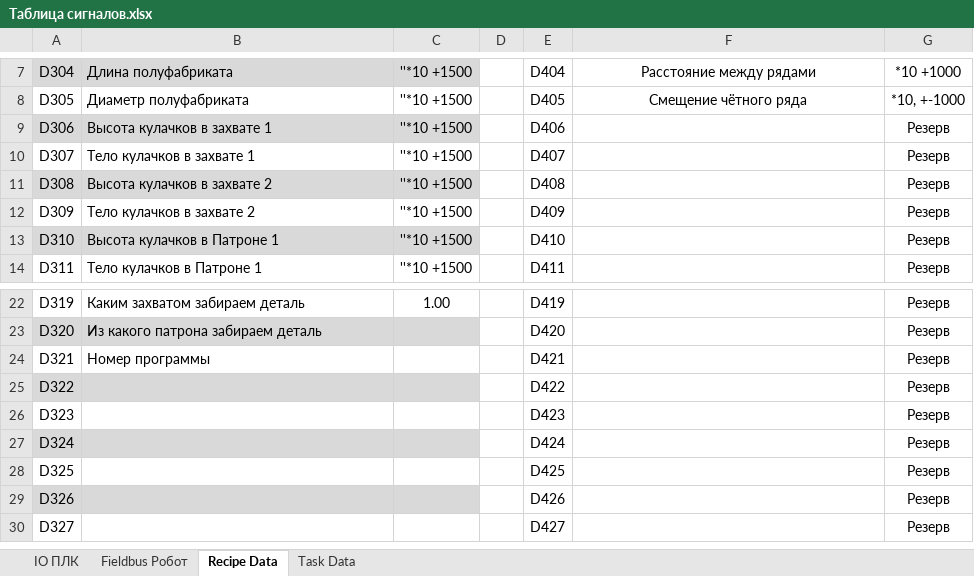
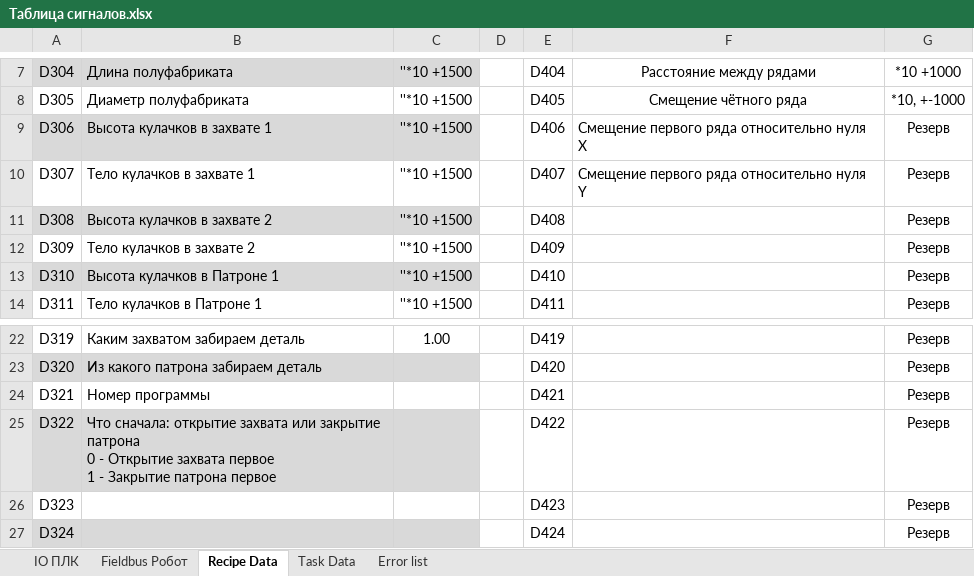
Before and after one commit to dm-bogachev/SW002-LoadWizardPro_v2, an Excel workbook: Таблица сигналов.xlsx, sheet Recipe Data, drawn as a sheet; only a part is shown, gaps mark what is left out; the shorter side is filled out with more unchanged rows; values as stored, in another font and other column widths than the file's, no borders; table styles not drawn; ↵ is a line break in a cell; the diff names each change by its address in the sheet, - before the commit and + after, or states it on an @@ line.

```diff
--- a/Таблица сигналов.xlsx (sheet Recipe Data)
+++ b/Таблица сигналов.xlsx (sheet Recipe Data)
+sheet tab: Error list
-F9: (empty)
+F9: Смещение первого ряда относительно нуля Х
-F10: (empty)
+F10: Смещение первого ряда относительно нуля Y
-B25: (empty)
+B25: Что сначала: открытие захвата или закрытие патрона ↵ 0 - Открытие захвата первое ↵ 1 - Закрытие патрона первое
```
Also changed, not shown: sheet Fieldbus Робот, 55 other files.
